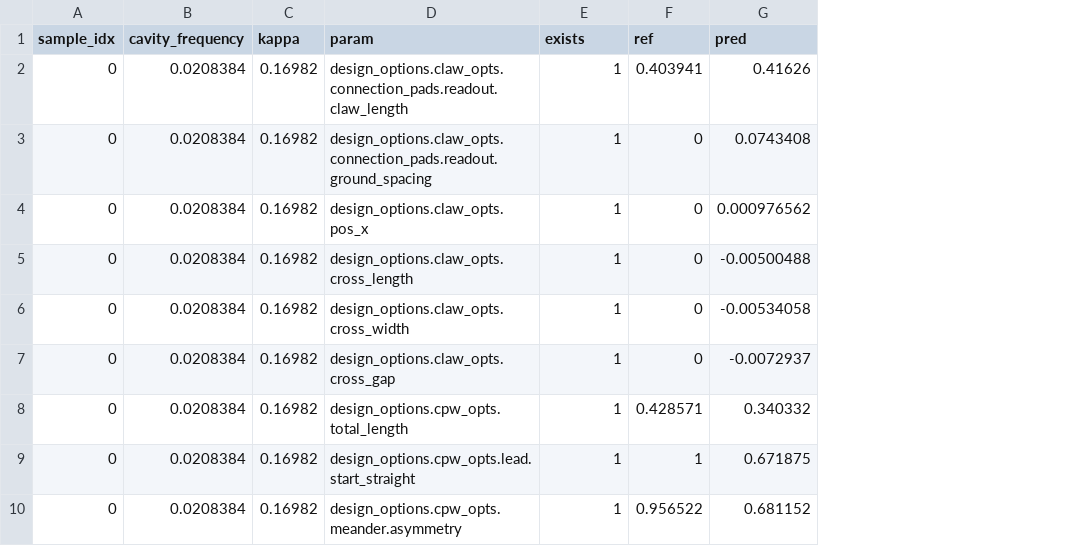
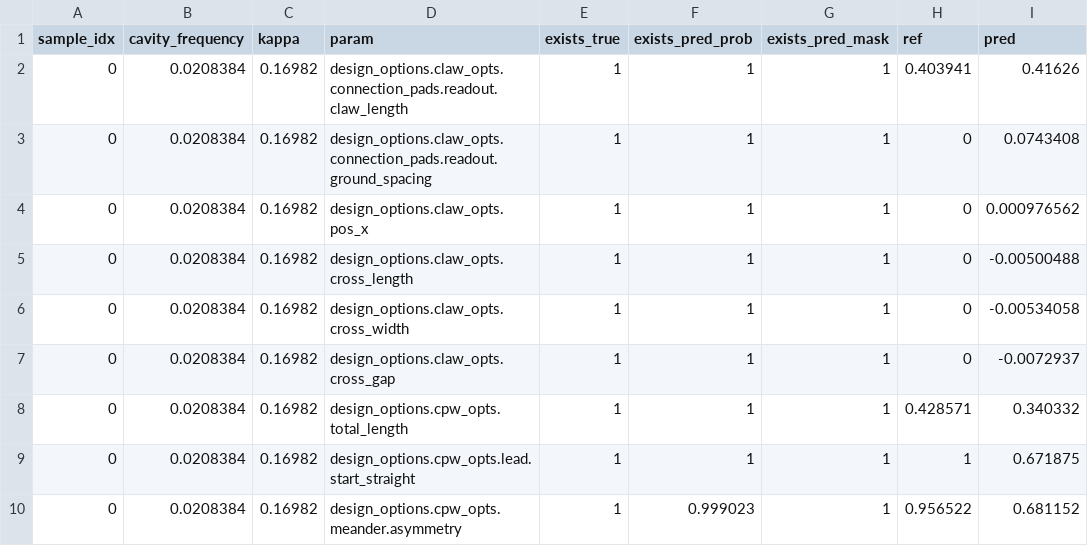
Before and after one commit to abhishekchak52/ML_qubit_design, a CSV file: model_predict_cavity_claw_RouteMeander_eigenmode/predictions_and_errors_one_hot.csv, drawn as a sheet; only a part is shown; the diff names each change by its address in the sheet, - before the commit and + after, or states it on an @@ line.

Commit message:
print prediction of existing parameter

```diff
--- a/model_predict_cavity_claw_RouteMeander_eigenmode/predictions_and_errors_one_hot.csv
+++ b/model_predict_cavity_claw_RouteMeander_eigenmode/predictions_and_errors_one_hot.csv
+column F (exists_pred_prob), rows 2-10: 1 | 1 | 1 | 1 | 1 | 1 | 1 | 1 | 0.999023
+column G (exists_pred_mask), rows 2-10: all 1
-E1: exists
+E1: exists_true
```
Also changed, not shown: model_predict_cavity_claw_RouteMeander_eigenmode/predictions_and_errors_unscaled_one_hot.csv, 1 other file.
